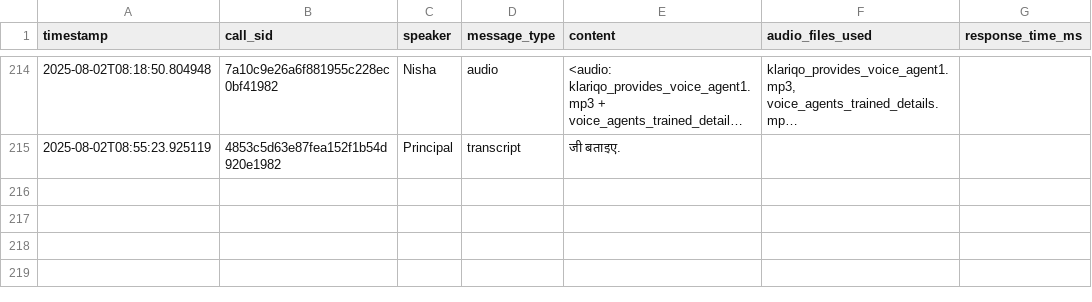
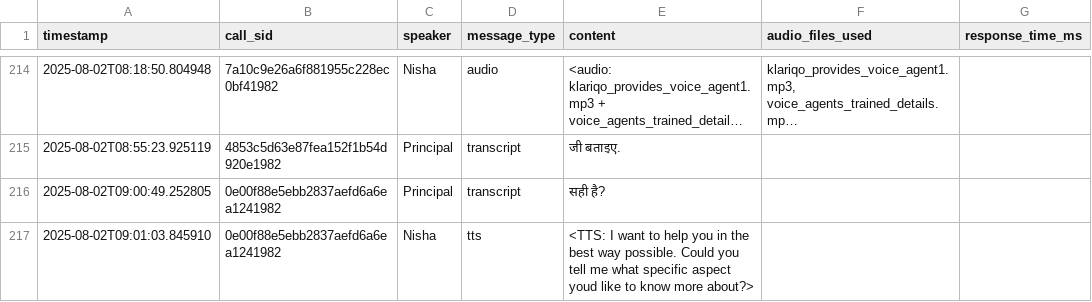
Before and after one commit to web3mammon/Klariqo-AI-Voice-Systems, a CSV file: logs/conversation_logs.csv, drawn as a sheet; only a part is shown, gaps mark what is left out; long unchanged cells end in ….

```diff
--- a/logs/conversation_logs.csv
+++ b/logs/conversation_logs.csv
@@ -215 +215,3 @@ timestamp,call_sid,speaker,message_type,content,audio_files_used,response_time_m
 2025-08-02T08:55:23.925119,4853c5d63e87fea152f1b54d920e1982,Principal,transcript,जी बताइए.,,
+2025-08-02T09:00:49.252805,0e00f88e5ebb2837aefd6a6ea1241982,Principal,transcript,सही है?,,
+2025-08-02T09:01:03.845910,0e00f88e5ebb2837aefd6a6ea1241982,Nisha,tts,<TTS: I want to help you in the best way possible. Could you tell me what specific aspect youd like to know more about?>,,
```
Also changed, not shown: 1 other file.
